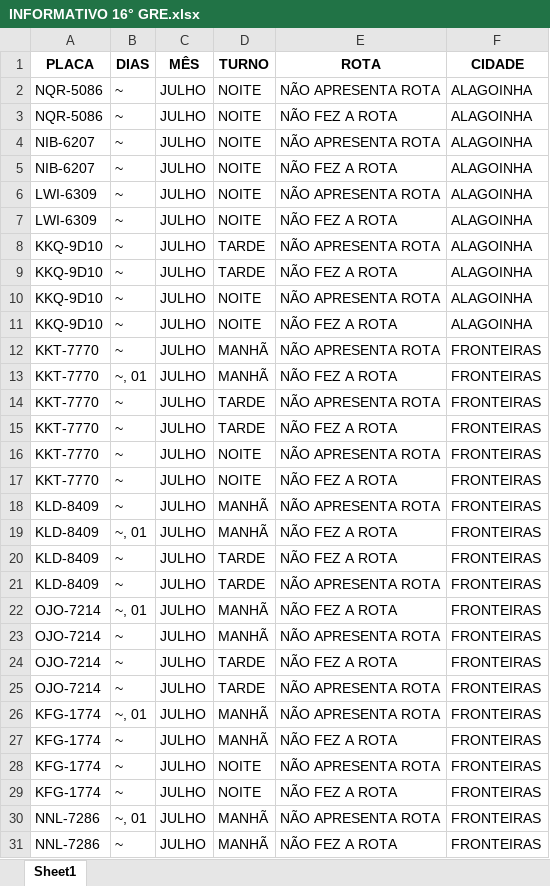
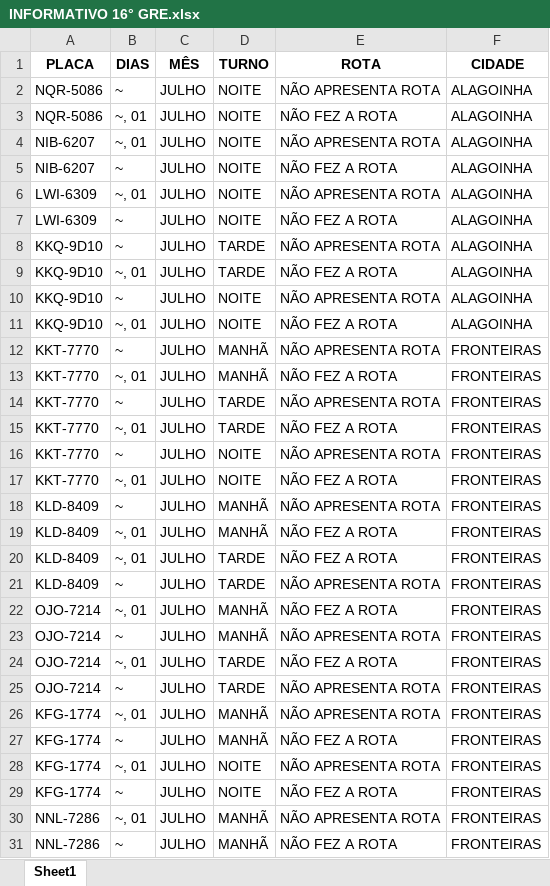
Before and after one commit to JardelG0/Relat-rios, an Excel workbook: INFORMATIVO 16° GRE.xlsx, sheet Sheet1, drawn as a sheet; only a part is shown; values as stored, in another font and other column widths than the file's, no borders; the diff covers the shown part only; the diff names each change by its address in the sheet, - before the commit and + after, or states it on an @@ line.

```diff
--- a/INFORMATIVO 16° GRE.xlsx (sheet Sheet1)
+++ b/INFORMATIVO 16° GRE.xlsx (sheet Sheet1)
-B3:B4 (DIAS): ~
+B3:B4 (DIAS): ~, 01
-B6 (DIAS): ~
+B6 (DIAS): ~, 01
-B9 (DIAS): ~
+B9 (DIAS): ~, 01
-B11 (DIAS): ~
+B11 (DIAS): ~, 01
-B15 (DIAS): ~
+B15 (DIAS): ~, 01
-B17 (DIAS): ~
+B17 (DIAS): ~, 01
-B20 (DIAS): ~
+B20 (DIAS): ~, 01
-B24 (DIAS): ~
+B24 (DIAS): ~, 01
-B28 (DIAS): ~
+B28 (DIAS): ~, 01
```
Also changed, not shown: 15 edited cells elsewhere in this sheet, INFORMATIVO 18° GRE.xlsx, INFORMATIVO 5° GRE.xlsx.
